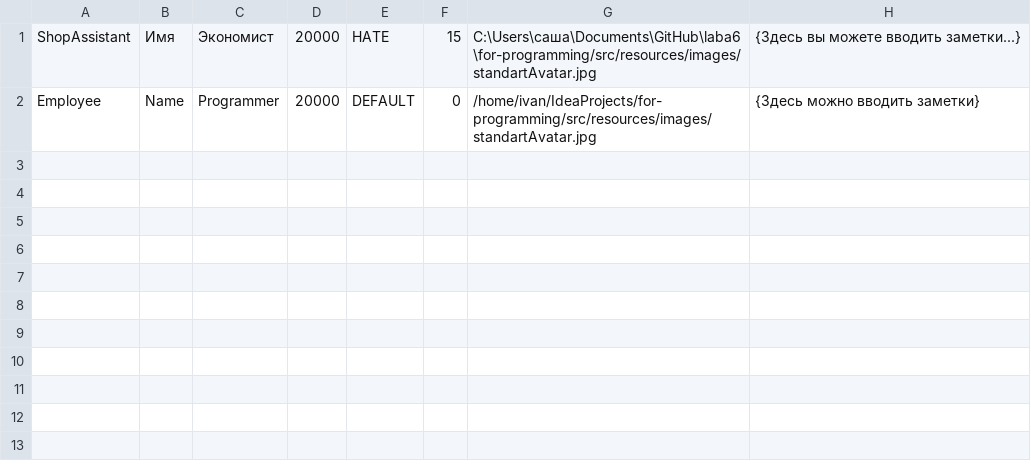
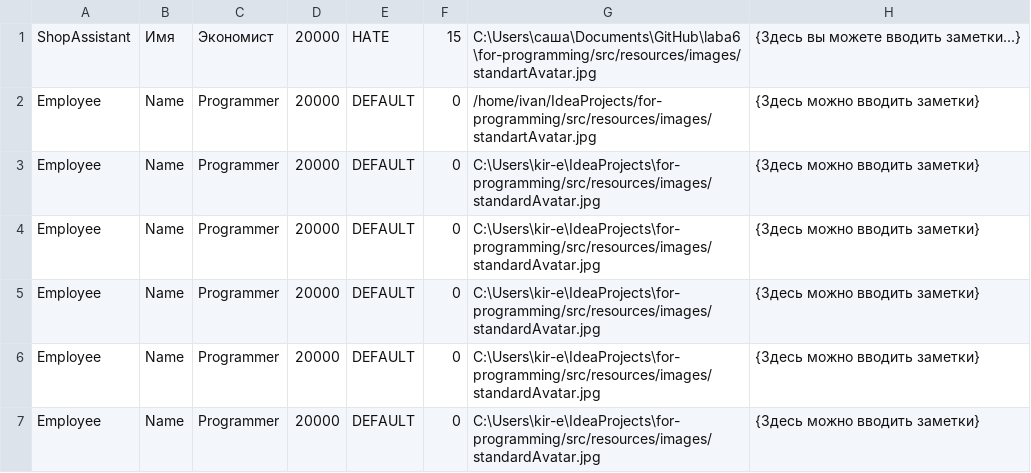
Before and after one commit to skychik/for-programming, a CSV file: src/resources/text_files/EmployeeFile.csv, drawn as a sheet.

```diff
--- a/src/resources/text_files/EmployeeFile.csv
+++ b/src/resources/text_files/EmployeeFile.csv
@@ -2 +2,6 @@ ShopAssistant;Имя;Экономист;20000;HATE;15;C:\Users\саша\Document
 Employee;Name;Programmer;20000;DEFAULT;0;/home/ivan/IdeaProjects/for-programming/src/resources/images/standartAvatar.jpg;{Здесь можно вводить заметки}
+Employee;Name;Programmer;20000;DEFAULT;0;C:\Users\kir-e\IdeaProjects\for-programming/src/resources/images/standardAvatar.jpg;{Здесь можно вводить заметки}
+Employee;Name;Programmer;20000;DEFAULT;0;C:\Users\kir-e\IdeaProjects\for-programming/src/resources/images/standardAvatar.jpg;{Здесь можно вводить заметки}
+Employee;Name;Programmer;20000;DEFAULT;0;C:\Users\kir-e\IdeaProjects\for-programming/src/resources/images/standardAvatar.jpg;{Здесь можно вводить заметки}
+Employee;Name;Programmer;20000;DEFAULT;0;C:\Users\kir-e\IdeaProjects\for-programming/src/resources/images/standardAvatar.jpg;{Здесь можно вводить заметки}
+Employee;Name;Programmer;20000;DEFAULT;0;C:\Users\kir-e\IdeaProjects\for-programming/src/resources/images/standardAvatar.jpg;{Здесь можно вводить заметки}
```
Also changed, not shown: 15 other files.
